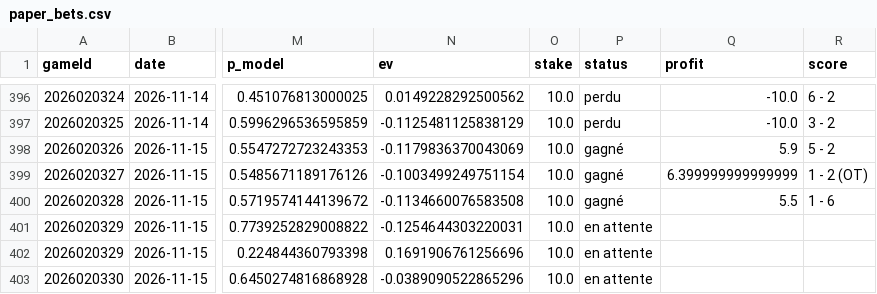
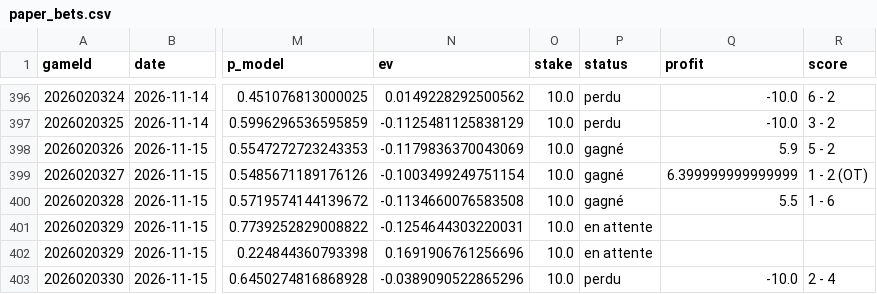
Before and after one commit to CR0ZER/NHL-Predictor, a CSV file: data/paper_bets.csv, drawn as a sheet; only a part is shown, gaps mark what is left out; the diff names each change by its address in the sheet, - before the commit and + after, or states it on an @@ line.

```diff
--- a/data/paper_bets.csv
+++ b/data/paper_bets.csv
-P403 (status): en attente
+P403 (status): perdu
-Q403 (profit): (empty)
+Q403 (profit): -10.0
-R403 (score): (empty)
+R403 (score): 2 - 4
```
Also changed, not shown: data/predictions.csv, 1 other file.
